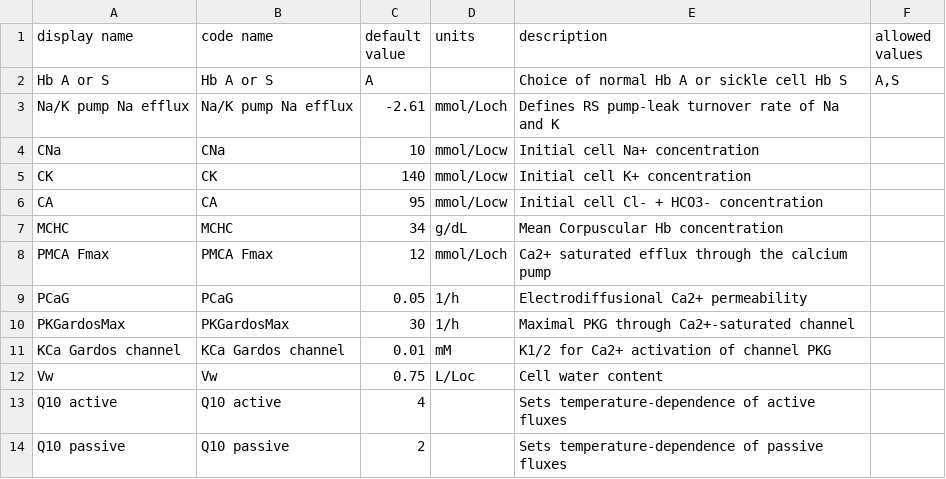
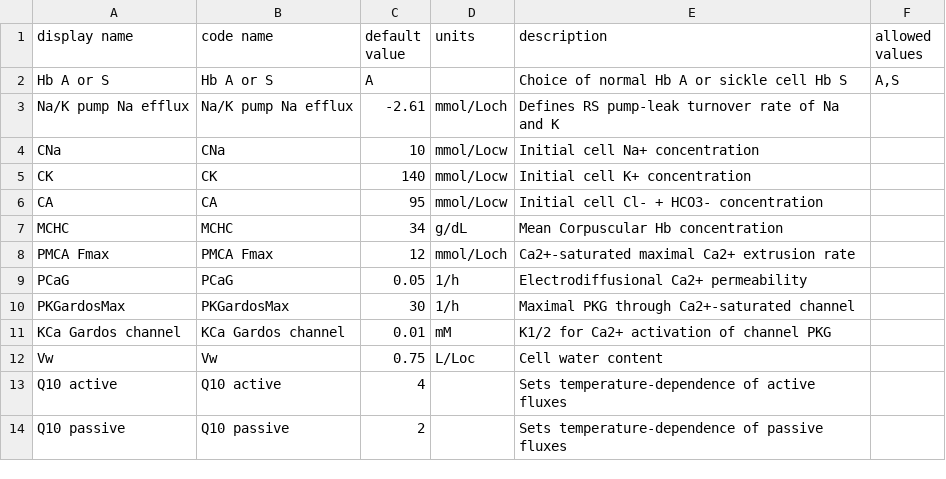
Before and after one commit to sdrogers/redcellmodeljava, a CSV file: RedBloodCellModel/src/SettingFiles/RSOptions.csv, drawn as a sheet.

```diff
--- a/RedBloodCellModel/src/SettingFiles/RSOptions.csv
+++ b/RedBloodCellModel/src/SettingFiles/RSOptions.csv
@@ -7,3 +7,3 @@ CA,CA,95,mmol/Locw,Initial cell Cl- + HCO3- concentration,
 MCHC,MCHC,34,g/dL,Mean Corpuscular Hb concentration,
-PMCA Fmax,PMCA Fmax,12,mmol/Loch,Ca2+ saturated efflux through the calcium pump,
+PMCA Fmax,PMCA Fmax,12,mmol/Loch,Ca2+-saturated maximal Ca2+ extrusion rate,
 PCaG,PCaG,0.05,1/h,Electrodiffusional Ca2+ permeability,
```
Also changed, not shown: RedBloodCellModel/src/SettingFiles/cellfractionDSOptions.csv, RedBloodCellModel/src/SettingFiles/piezoDSOptions.csv, 3 other files.
